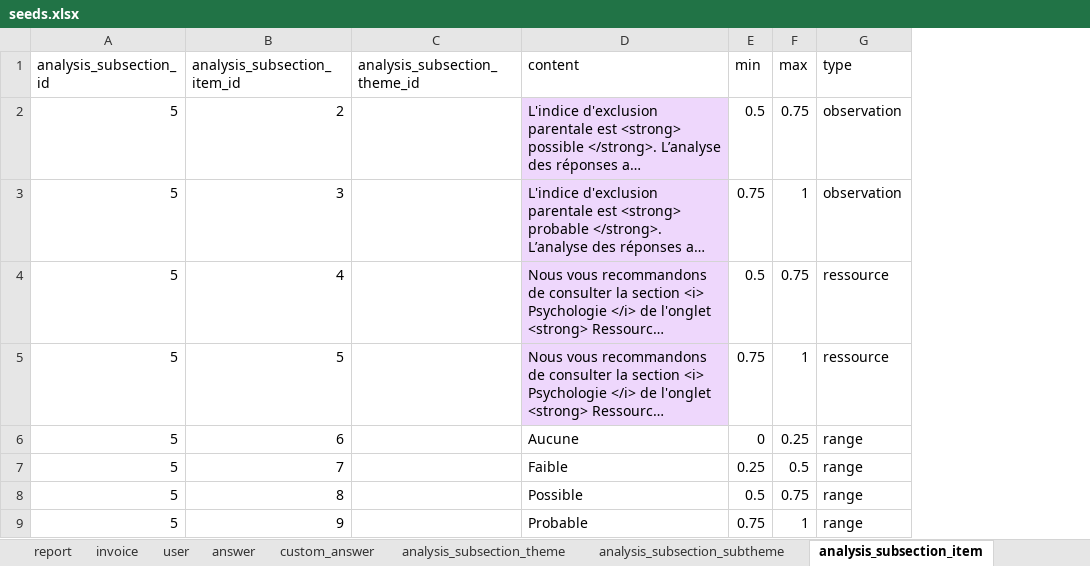
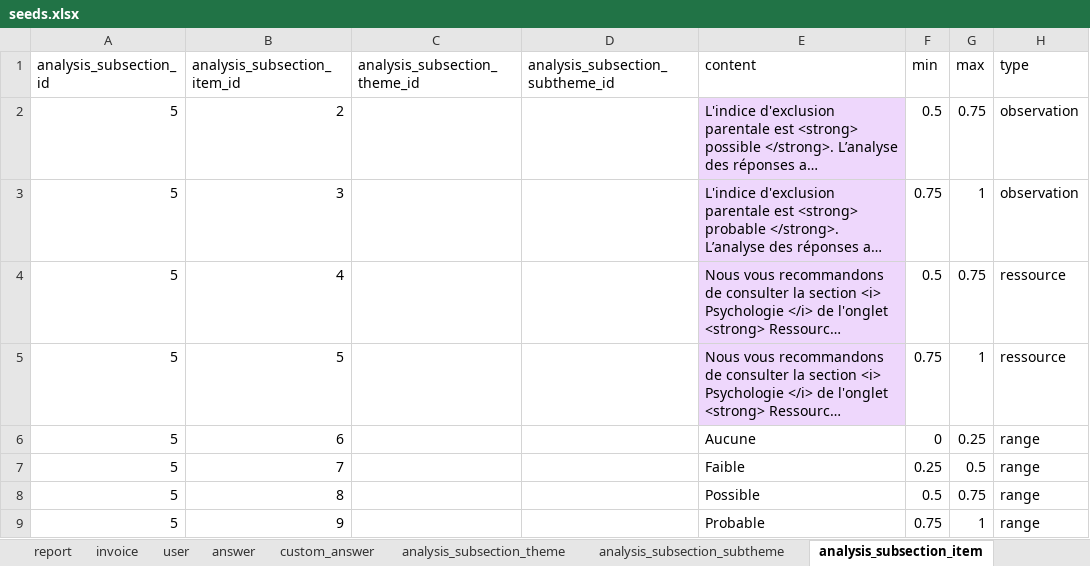
Before and after one commit to je-bert/e-barometre, an Excel workbook: flask-app/seeds.xlsx, sheet analysis_subsection_item, drawn as a sheet; only a part is shown; long unchanged cells end in …; values as stored, in another font and other column widths than the file's, no borders; table styles not drawn; the diff covers the shown part only; the diff names each change by its address in the sheet, - before the commit and + after, or states it on an @@ line.

Commit message:
add flags on subthemes

```diff
--- a/flask-app/seeds.xlsx (sheet analysis_subsection_item)
+++ b/flask-app/seeds.xlsx (sheet analysis_subsection_item)
+column D (analysis_subsection_subtheme_id), empty
```
Also changed, not shown: 5 added rows, 1 edited cell and cell formats elsewhere in this sheet, sheet answer, sheet invoice, sheet user, sheet custom_answer, sheet report, 2 other files.
